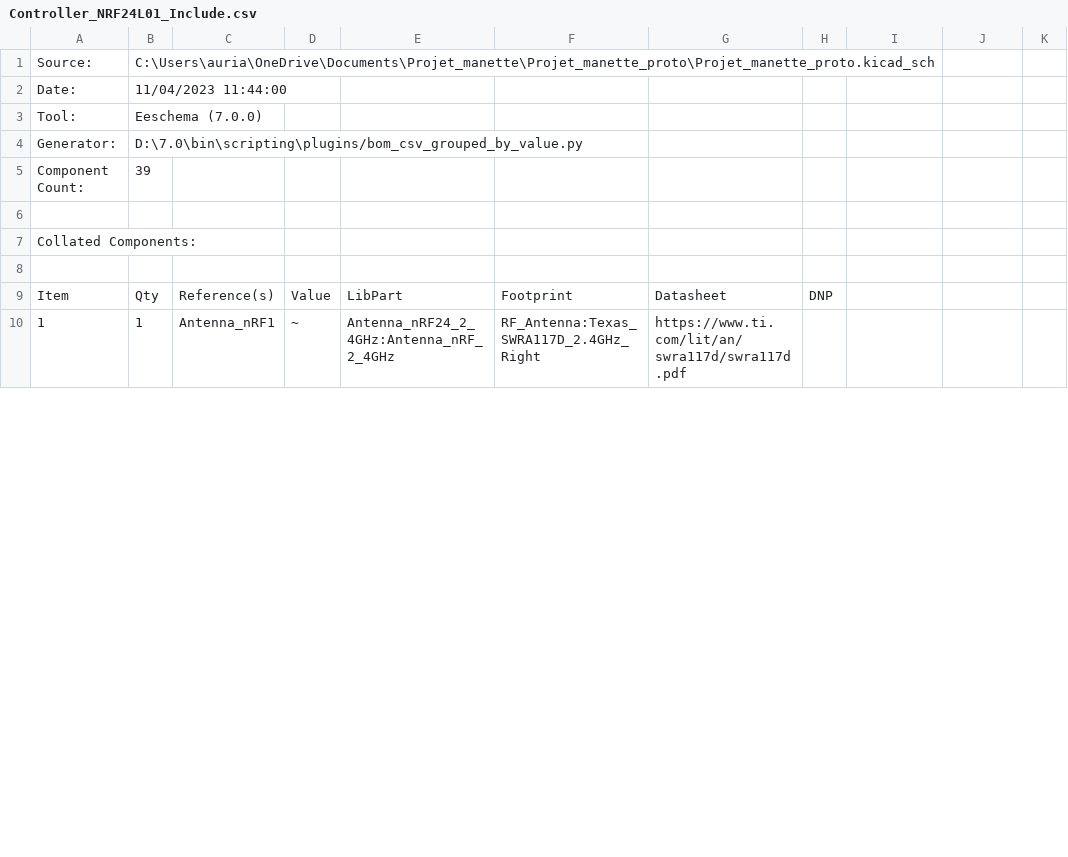
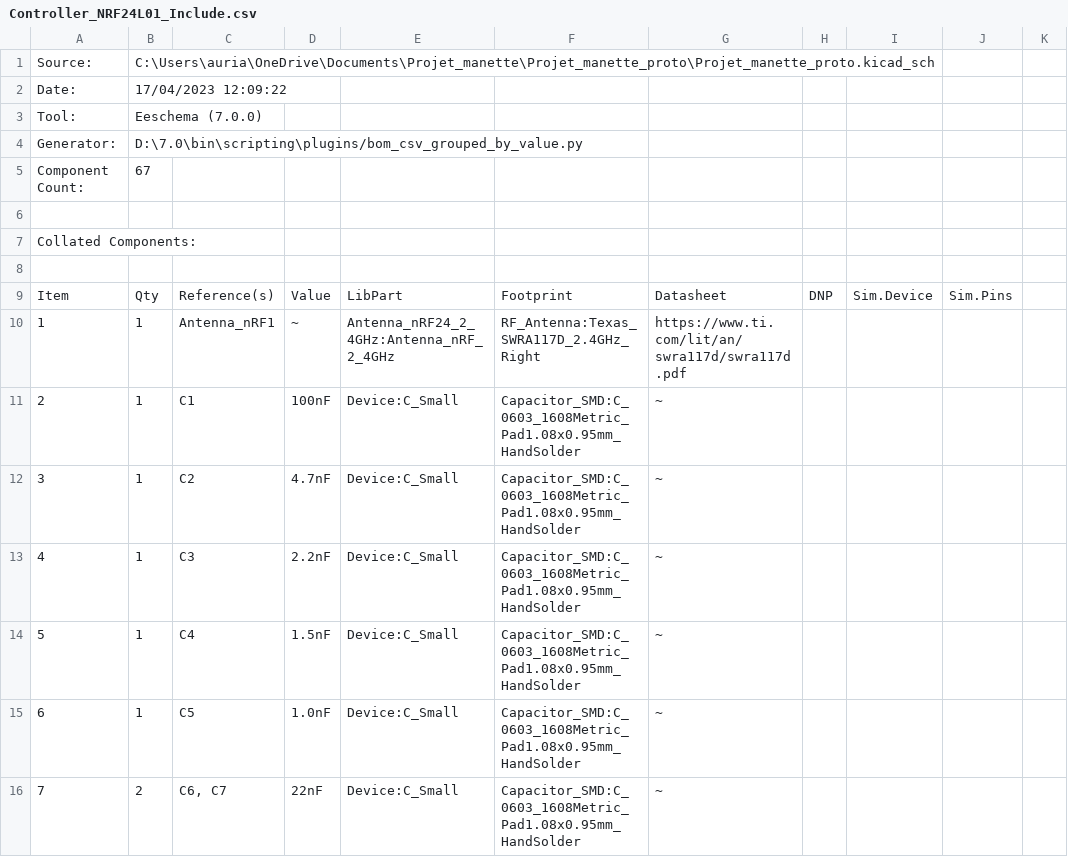
Before and after one commit to Minorzar/2223_Projet1A_SNES_Controller, a CSV file: Hardware/Kicad/Controller_NRF24L01_Include/Controller_NRF24L01_Include.csv, drawn as a sheet; only a part is shown; the diff covers the shown part only; the diff names each change by its address in the sheet, - before the commit and + after, or states it on an @@ line.

```diff
--- a/Hardware/Kicad/Controller_NRF24L01_Include/Controller_NRF24L01_Include.csv
+++ b/Hardware/Kicad/Controller_NRF24L01_Include/Controller_NRF24L01_Include.csv
-B2: 11/04/2023 11:44:00
+B2: 17/04/2023 12:09:22
-B5: 39
+B5: 67
-I9: (empty)
+I9: Sim.Device
-J9: (empty)
+J9: Sim.Pins
+row 11: 2 | 1 | C1 | 100nF | Device:C_Small | Capacitor_SMD:C_0603_1608Metric_Pad1.08x0.95mm_HandSolder | ~
+row 12: 3 | 1 | C2 | 4.7nF | Device:C_Small | Capacitor_SMD:C_0603_1608Metric_Pad1.08x0.95mm_HandSolder | ~
+row 13: 4 | 1 | C3 | 2.2nF | Device:C_Small | Capacitor_SMD:C_0603_1608Metric_Pad1.08x0.95mm_HandSolder | ~
+row 14: 5 | 1 | C4 | 1.5nF | Device:C_Small | Capacitor_SMD:C_0603_1608Metric_Pad1.08x0.95mm_HandSolder | ~
+row 15: 6 | 1 | C5 | 1.0nF | Device:C_Small | Capacitor_SMD:C_0603_1608Metric_Pad1.08x0.95mm_HandSolder | ~
+row 16: 7 | 2 | C6, C7 | 22nF | Device:C_Small | Capacitor_SMD:C_0603_1608Metric_Pad1.08x0.95mm_HandSolder | ~
```
Also changed, not shown: 13 added rows, 1 removed row, 20 edited cells and row numbers in column A elsewhere in this file, 14 other files.
